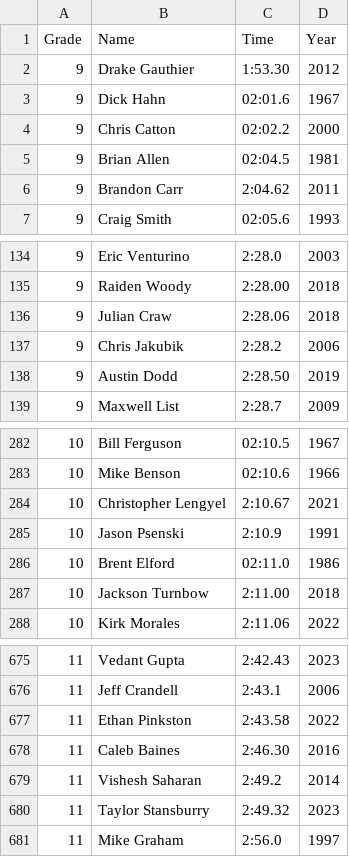
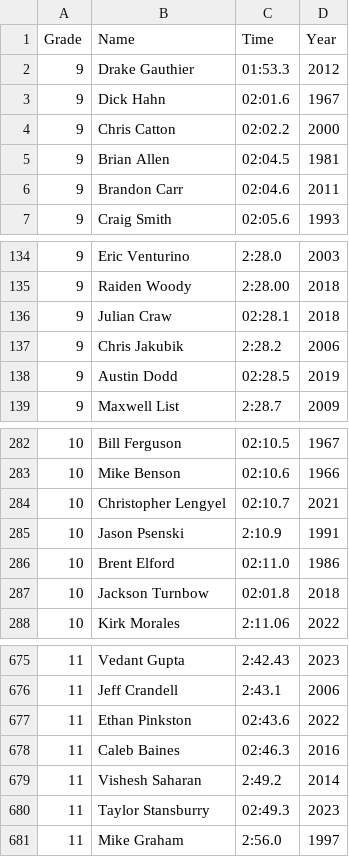
Before and after one commit to AustinRippee/Top4_Records, a CSV file: 800_All_Time.csv, drawn as a sheet; only a part is shown, gaps mark what is left out; the diff covers the shown part only.

```diff
--- a/800_All_Time.csv
+++ b/800_All_Time.csv
@@ -1,3 +1,3 @@
 Grade,Name,Time,Year
-9,Drake Gauthier,1:53.30,2012
+9,Drake Gauthier,01:53.3,2012
 9,Dick Hahn,02:01.6,1967
@@ -5,3 +5,3 @@
 9,Brian Allen,02:04.5,1981
-9,Brandon Carr,2:04.62,2011
+9,Brandon Carr,02:04.6,2011
 9,Craig Smith,02:05.6,1993
@@ -135,5 +135,5 @@
 9,Raiden Woody,2:28.00 ,2018
-9,Julian Craw,2:28.06,2018
+9,Julian Craw,02:28.1,2018
 9,Chris Jakubik,2:28.2 ,2006
-9,Austin Dodd,2:28.50,2019
+9,Austin Dodd,02:28.5,2019
 9,Maxwell List,2:28.7 ,2009
@@ -283,6 +283,6 @@
 10,Mike Benson,02:10.6,1966
-10,Christopher Lengyel,2:10.67,2021
+10,Christopher Lengyel,02:10.7,2021
 10,Jason Psenski,2:10.9 ,1991
 10,Brent Elford,02:11.0,1986
-10,Jackson Turnbow,2:11.00,2018
+10,Jackson Turnbow,02:01.8,2018
 10,Kirk Morales,2:11.06 ,2022
@@ -676,6 +676,6 @@
 11,Jeff Crandell,2:43.1 ,2006
-11,Ethan Pinkston,2:43.58,2022
-11,Caleb Baines,2:46.30,2016
+11,Ethan Pinkston,02:43.6,2022
+11,Caleb Baines,02:46.3,2016
 11,Vishesh Saharan,2:49.2 ,2014
-11,Taylor Stansburry,2:49.32,2023
+11,Taylor Stansburry,02:49.3,2023
 11,Mike Graham,2:56.0 ,1997
```
Also changed, not shown: 3 added rows and 55 edited cells elsewhere in this file, 1 other file.
